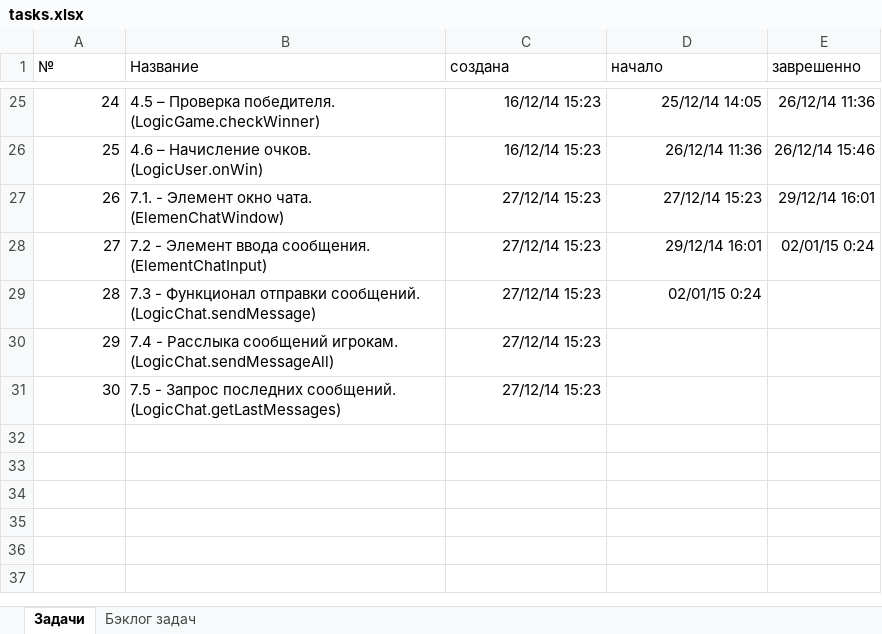
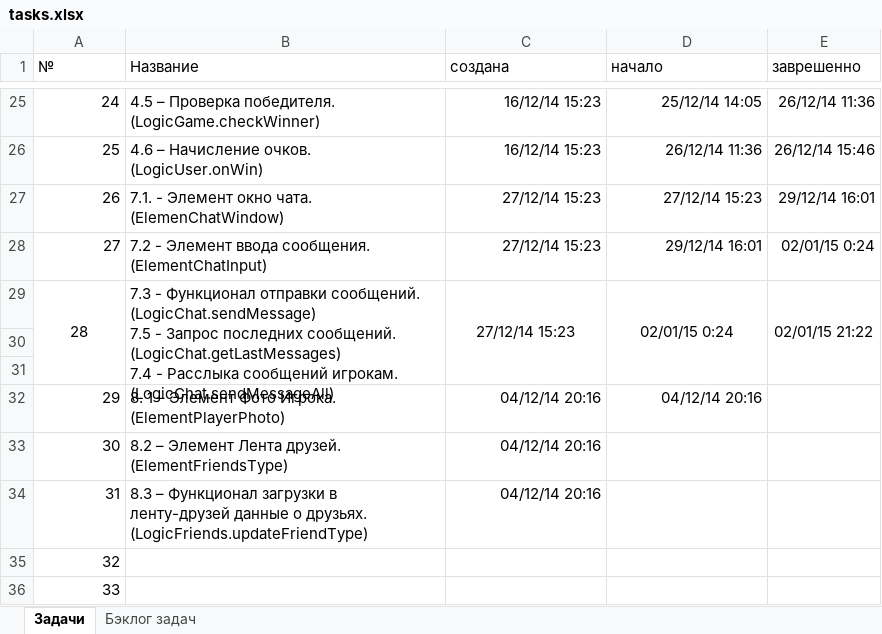
Before and after one commit to JustGamez/projectXO, an Excel workbook: docs/tasks.xlsx, sheet Задачи, drawn as a sheet; only a part is shown, gaps mark what is left out; values as stored, in another font and other column widths than the file's, no borders; ↵ is a line break in a cell; the diff names each change by its address in the sheet, - before the commit and + after, or states it on an @@ line.

Commit message:
modify tasks

```diff
--- a/docs/tasks.xlsx (sheet Задачи)
+++ b/docs/tasks.xlsx (sheet Задачи)
-A29 alignment: right
+A29 alignment: center
+A29:A31 merged
-B29 (Название): …сообщений. (LogicChat.sendMessage)
+B29 (Название): …сообщений. (LogicChat.sendMessage) ↵ 7.5 - Запрос последних сообщений. (LogicChat.getLastMessages) ↵ 7.4 - Расслыка сообщений игрокам. (LogicChat.sendMessageAll)
+B29:B31 merged
-C29:D29 alignment: right
+C29:D29 alignment: center
+C29:C31 merged
+D29:D31 merged
-E29 (заврешенно): (empty)
+E29 (заврешенно): 02/01/15 21:22
+E29:E31 merged
-row 30: 29 | 7.4 - Расслыка сообщений игрокам. (LogicChat.sendMessageAll) | 27/12/14 15:23
+row 30: (empty)
-row 31: 30 | 7.5 - Запрос последних сообщений. (LogicChat.getLastMessages) | 27/12/14 15:23
+row 31: (empty)
+row 32: 29 | 8. 1 – Элемент Фото Игрока. (ElementPlayerPhoto) | 04/12/14 20:16 | 04/12/14 20:16
+row 33: 30 | 8.2 – Элемент Лента друзей. (ElementFriendsType) | 04/12/14 20:16
+row 34: 31 | 8.3 – Функционал загрузки в ленту-друзей данные о друзьях. (LogicFriends.updateFriendType) | 04/12/14 20:16
+row 35: 32
+row 36: 33
```
